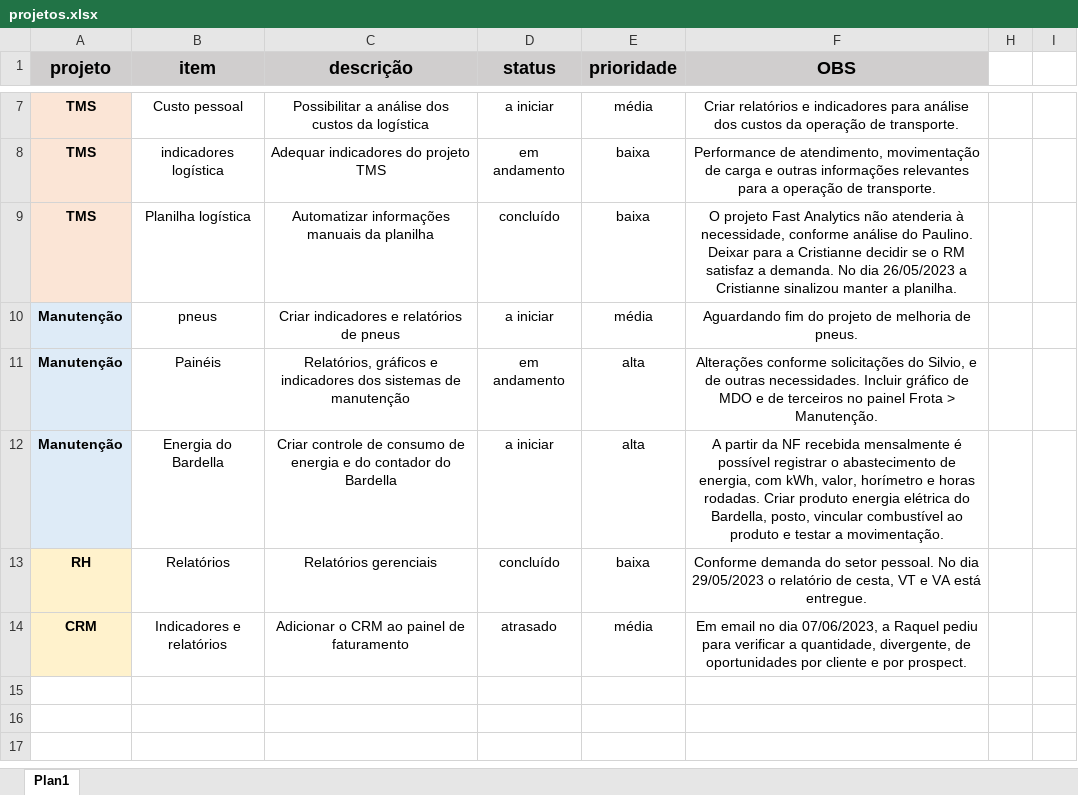
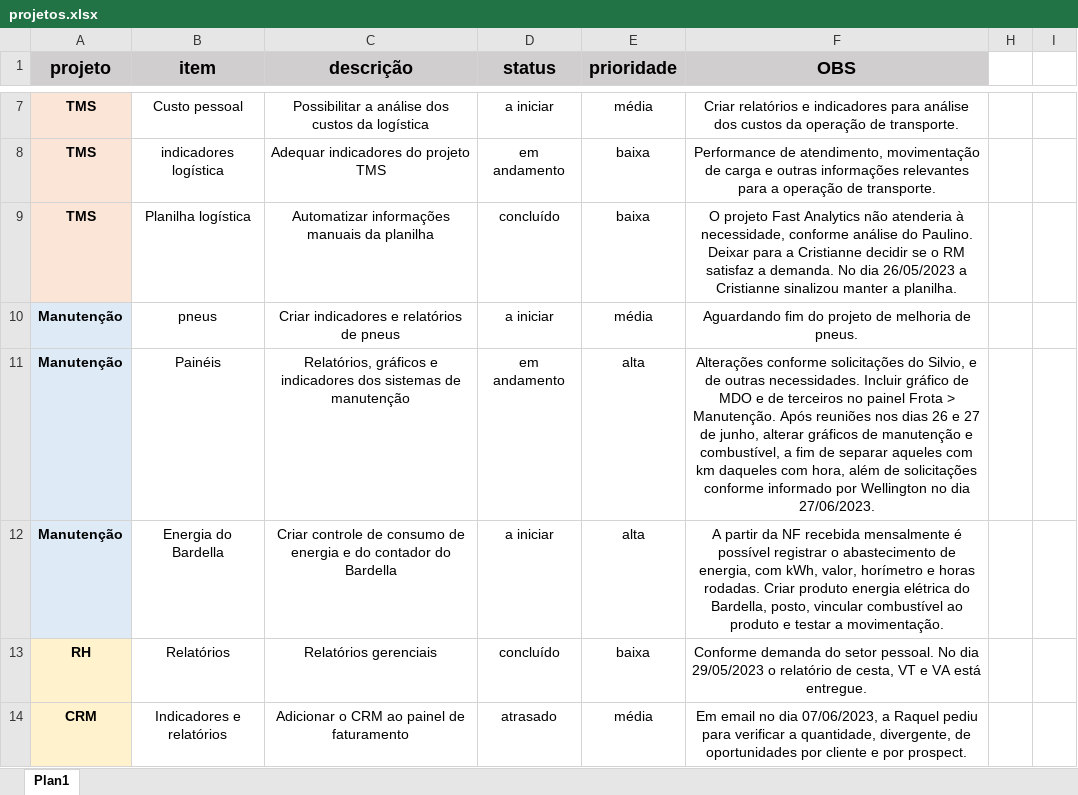
Before and after one commit to MUnilink/cubos, an Excel workbook: projetos.xlsx, sheet Plan1, drawn as a sheet; only a part is shown, gaps mark what is left out; values as stored, in another font and other column widths than the file's, no borders; the diff names each change by its address in the sheet, - before the commit and + after, or states it on an @@ line.

Commit message:
alterações solicitadas pelo Silvio aos 26 e 27

```diff
--- a/projetos.xlsx (sheet Plan1)
+++ b/projetos.xlsx (sheet Plan1)
-F11 (OBS): …> Manutenção.
+F11 (OBS): …> Manutenção. Após reuniões nos dias 26 e 27 de junho, alterar gráficos de manutenção e combustível, a fim de separar aqueles com km daqueles com hora, além de solicitações conforme informado por Wellington no dia 27/06/2023.
```
